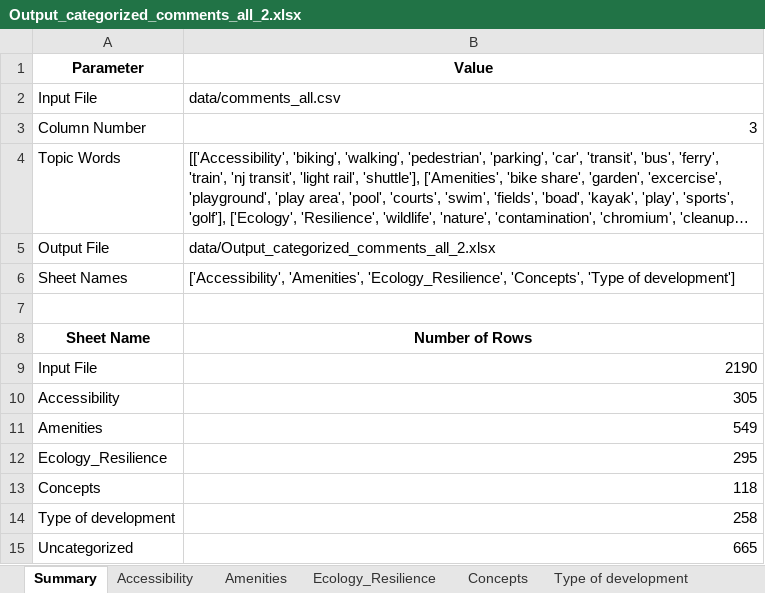
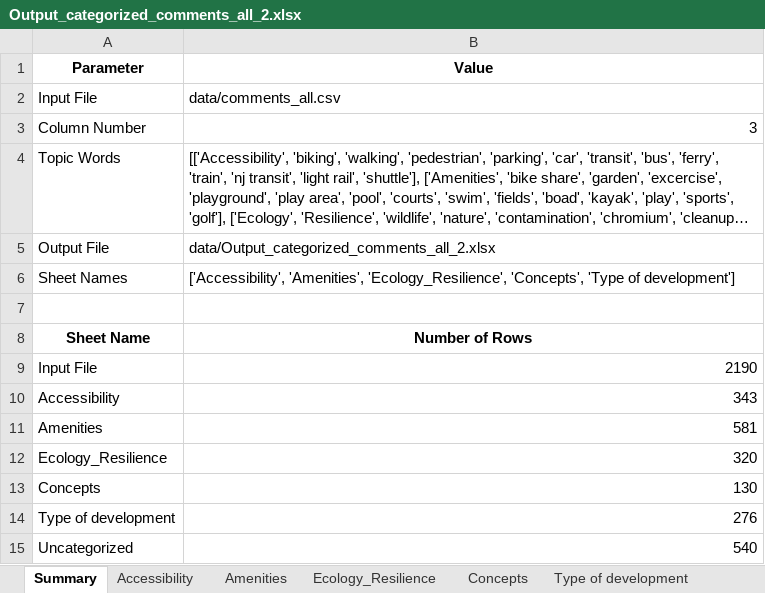
Before and after one commit to rishabh700/LSP_word_cloud, an Excel workbook: data/Output_categorized_comments_all_2.xlsx, sheet Summary, drawn as a sheet; long unchanged cells end in …; values as stored, in another font and other column widths than the file's, no borders; the diff names each change by its address in the sheet, - before the commit and + after, or states it on an @@ line.

```diff
--- a/data/Output_categorized_comments_all_2.xlsx (sheet Summary)
+++ b/data/Output_categorized_comments_all_2.xlsx (sheet Summary)
-B10 (Value): 305
+B10 (Value): 343
-B11 (Value): 549
+B11 (Value): 581
-B12 (Value): 295
+B12 (Value): 320
-B13 (Value): 118
+B13 (Value): 130
-B14 (Value): 258
+B14 (Value): 276
-B15 (Value): 665
+B15 (Value): 540
```
Also changed, not shown: sheet Uncategorized, sheet Type of development, sheet Ecology_Resilience, sheet Amenities, sheet Accessibility, sheet Concepts, 3 other files.
